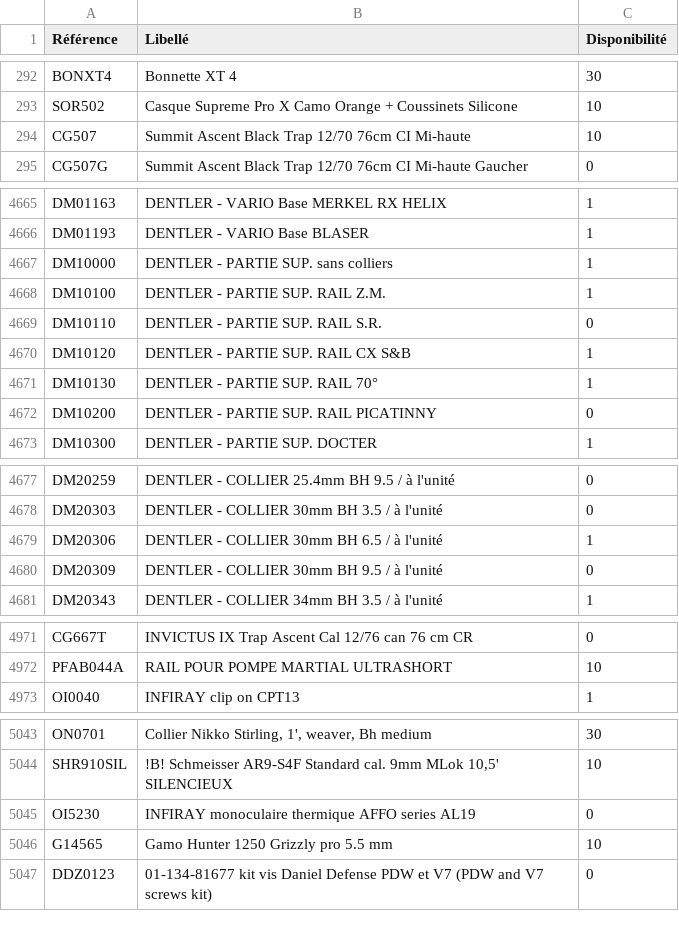
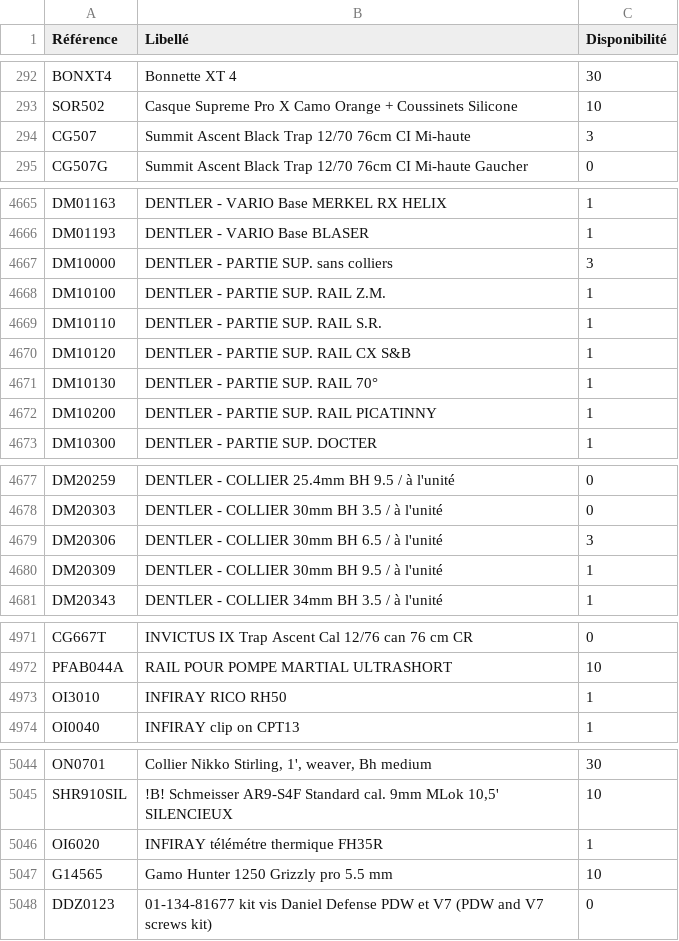
Before and after one commit to Jonathan-djimbi/arsenal-pro, a CSV file: suppliers/simacStockProduits.csv, drawn as a sheet; only a part is shown, gaps mark what is left out; the diff covers the shown part only.

```diff
--- a/suppliers/simacStockProduits.csv
+++ b/suppliers/simacStockProduits.csv
@@ -293,3 +293,3 @@ BONXT4;"Bonnette XT 4";30
 SOR502;"Casque Supreme Pro X Camo Orange + Coussinets Silicone";10
-CG507;"Summit Ascent Black Trap 12/70 76cm CI Mi-haute";10
+CG507;"Summit Ascent Black Trap 12/70 76cm CI Mi-haute";3
 CG507G;"Summit Ascent Black Trap 12/70 76cm CI Mi-haute Gaucher";0
@@ -4666,8 +4666,8 @@ DM01163;"DENTLER - VARIO Base MERKEL RX HELIX";1
 DM01193;"DENTLER - VARIO Base BLASER";1
-DM10000;"DENTLER - PARTIE SUP. sans colliers";1
+DM10000;"DENTLER - PARTIE SUP. sans colliers";3
 DM10100;"DENTLER - PARTIE SUP. RAIL Z.M.";1
-DM10110;"DENTLER - PARTIE SUP. RAIL S.R.";0
+DM10110;"DENTLER - PARTIE SUP. RAIL S.R.";1
 DM10120;"DENTLER - PARTIE SUP. RAIL CX S&B";1
 DM10130;"DENTLER - PARTIE SUP. RAIL 70°";1
-DM10200;"DENTLER - PARTIE SUP. RAIL PICATINNY";0
+DM10200;"DENTLER - PARTIE SUP. RAIL PICATINNY";1
 DM10300;"DENTLER - PARTIE SUP. DOCTER";1
@@ -4678,4 +4678,4 @@ DM20259;"DENTLER - COLLIER 25.4mm BH 9.5 / à l'unité";0
 DM20303;"DENTLER - COLLIER 30mm BH 3.5 / à l'unité";0
-DM20306;"DENTLER - COLLIER 30mm BH 6.5 / à l'unité";1
-DM20309;"DENTLER - COLLIER 30mm BH 9.5 / à l'unité";0
+DM20306;"DENTLER - COLLIER 30mm BH 6.5 / à l'unité";3
+DM20309;"DENTLER - COLLIER 30mm BH 9.5 / à l'unité";1
 DM20343;"DENTLER - COLLIER 34mm BH 3.5 / à l'unité";1
@@ -4972,2 +4972,3 @@ CG667T;"INVICTUS IX Trap Ascent Cal 12/76 can 76 cm CR";0
 PFAB044A;"RAIL POUR POMPE MARTIAL ULTRASHORT";10
+OI3010;"INFIRAY RICO RH50";1
 OI0040;"INFIRAY clip on CPT13";1
@@ -5044,3 +5045,3 @@ ON0701;"Collier Nikko Stirling, 1', weaver, Bh medium";30
 SHR910SIL;"!B! Schmeisser AR9-S4F Standard cal. 9mm MLok 10,5' SILENCIEUX";10
-OI5230;"INFIRAY monoculaire thermique AFFO series AL19";0
+OI6020;"INFIRAY télémétre thermique FH35R";1
 G14565;"Gamo Hunter 1250 Grizzly pro 5.5 mm ";10
```
Also changed, not shown: 32 edited cells elsewhere in this file, suppliers/europarmStockProduits.csv, 3 other files.
